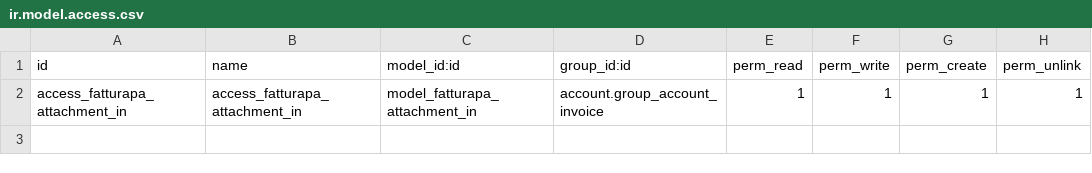
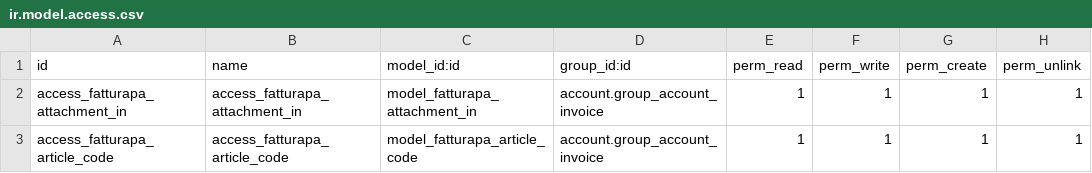
Before and after one commit to OCA/l10n-italy, a CSV file: l10n_it_fatturapa_in/security/ir.model.access.csv, drawn as a sheet.

Commit message:
[FIX] fatturaPA invoice line

```diff
--- a/l10n_it_fatturapa_in/security/ir.model.access.csv
+++ b/l10n_it_fatturapa_in/security/ir.model.access.csv
@@ -2 +2,2 @@ id,name,model_id:id,group_id:id,perm_read,perm_write,perm_create,perm_unlink
 access_fatturapa_attachment_in,access_fatturapa_attachment_in,model_fatturapa_attachment_in,account.group_account_invoice,1,1,1,1
+access_fatturapa_article_code,access_fatturapa_article_code,model_fatturapa_article_code,account.group_account_invoice,1,1,1,1
```
Also changed, not shown: 4 other files.
